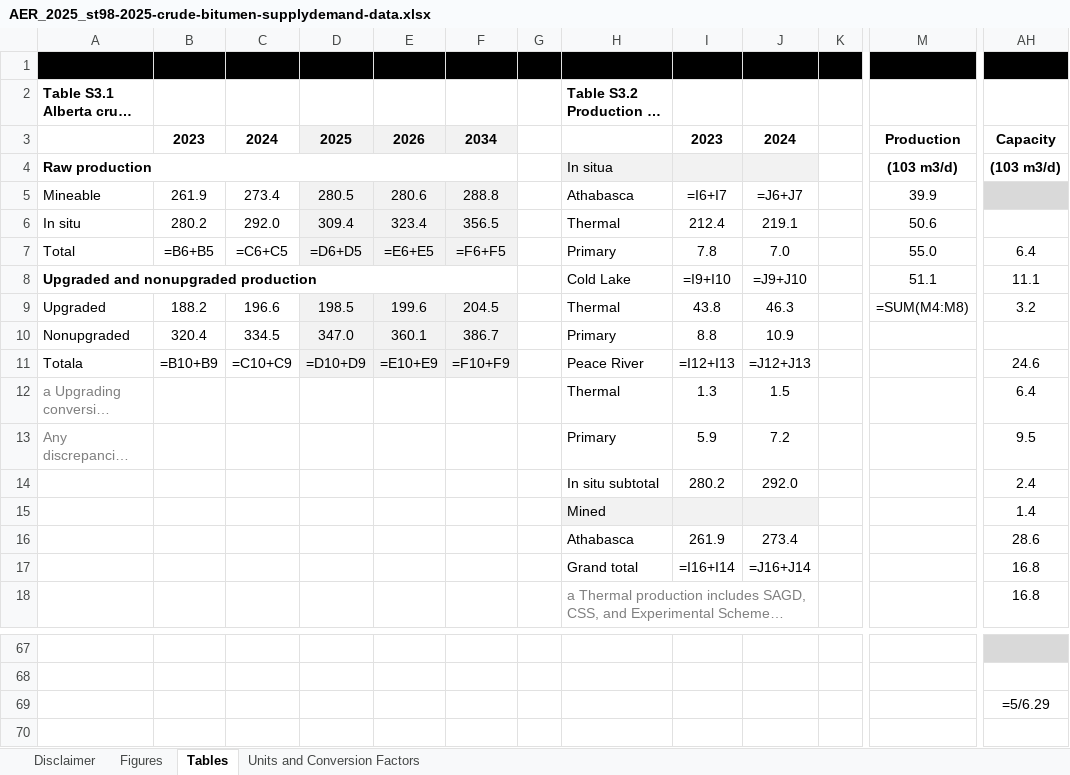
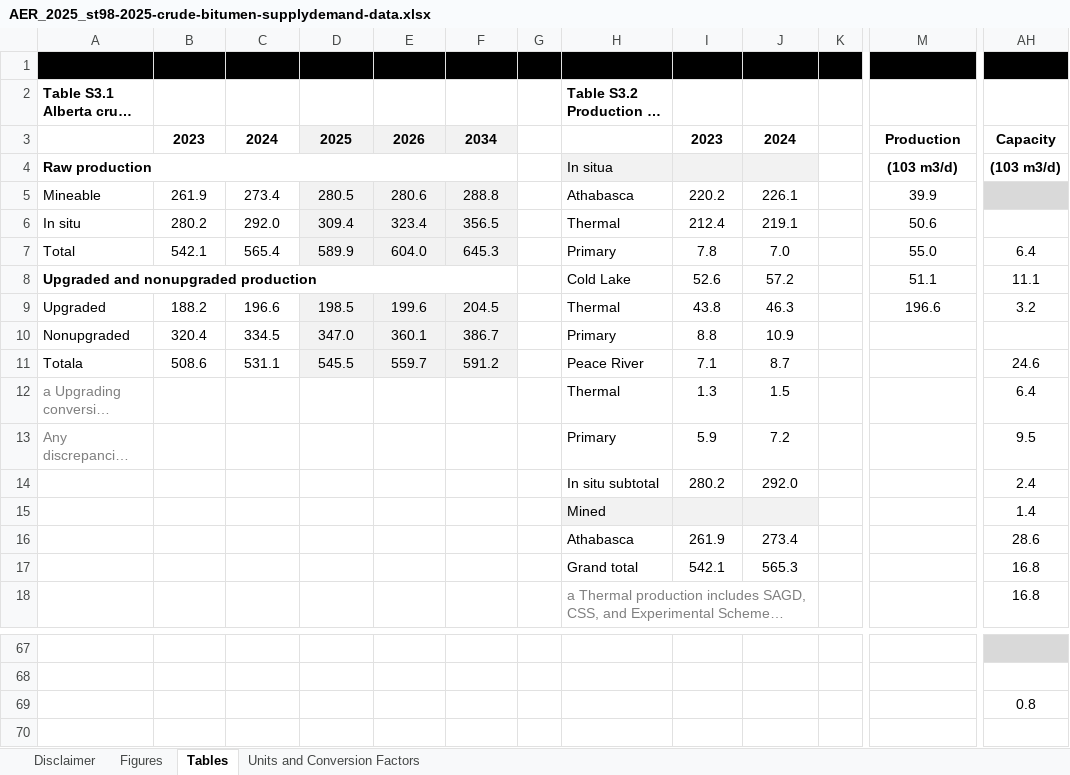
Before and after one commit to EMRG-SFU/cims-models, an Excel workbook: sources/sectors/petroleum crude/raw/AER_2025_st98-2025-crude-bitumen-supplydemand-data.xlsx, sheet Tables, drawn as a sheet; only a part is shown, gaps mark what is left out; long unchanged cells end in …; values as stored, in another font and other column widths than the file's, no borders; formulas without a stored value are shown as written; the diff names each change by its address in the sheet, - before the commit and + after, or states it on an @@ line.

Commit message:
update param names in source files

```diff
--- a/sources/sectors/petroleum crude/raw/AER_2025_st98-2025-crude-bitumen-supplydemand-data.xlsx (sheet Tables)
+++ b/sources/sectors/petroleum crude/raw/AER_2025_st98-2025-crude-bitumen-supplydemand-data.xlsx (sheet Tables)
-I5: =I6+I7
+I5: 220.2
-J5: =J6+J7
+J5: 226.1
-B7: =B6+B5
+B7: 542.1
-C7: =C6+C5
+C7: 565.4
-D7: =D6+D5
+D7: 589.9
-E7: =E6+E5
+E7: 604.0
-F7: =F6+F5
+F7: 645.3
-I8: =I9+I10
+I8: 52.6
-J8: =J9+J10
+J8: 57.2
-M9: =SUM(M4:M8)
+M9: 196.6
-B11: =B10+B9
+B11: 508.6
-C11: =C10+C9
+C11: 531.1
-D11: =D10+D9
+D11: 545.5
-E11: =E10+E9
+E11: 559.7
-F11: =F10+F9
+F11: 591.2
-I11: =I12+I13
+I11: 7.1
-J11: =J12+J13
+J11: 8.7
-I17: =I16+I14
+I17: 542.1
-J17: =J16+J14
+J17: 565.3
-AH69: =5/6.29
+AH69: 0.8
```
Also changed, not shown: charts or pictures, sources/macro/gdp/OECD long-term GDP forecast.xlsx, sources/macro/prices/benchmark-prices.xlsx, 56 other files.
